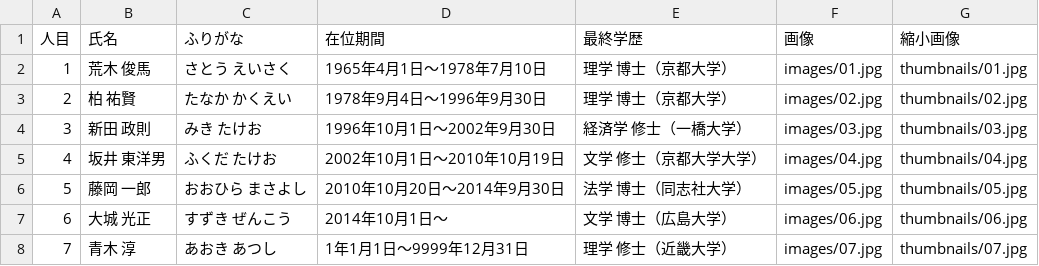
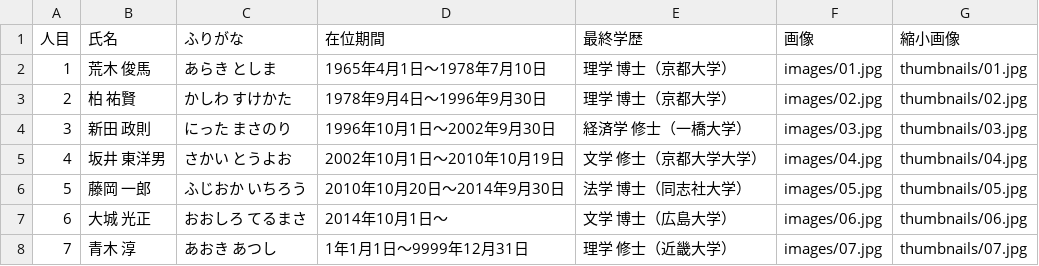
Before and after one commit to s06181110/csv-to-html, a CSV file: Designs/KSUPresident/KSUPresident.csv, drawn as a sheet.

Commit message:
Update KSUPresident.csv

```diff
--- a/Designs/KSUPresident/KSUPresident.csv
+++ b/Designs/KSUPresident/KSUPresident.csv
@@ -1,8 +1,8 @@
 人目,氏名,ふりがな,在位期間,最終学歴,画像,縮小画像
-1,荒木 俊馬,さとう えいさく,1965年4月1日〜1978年7月10日,理学 博士（京都大学）,images/01.jpg,thumbnails/01.jpg
-2,柏 祐賢,たなか かくえい,1978年9月4日〜1996年9月30日,理学 博士（京都大学）,images/02.jpg,thumbnails/02.jpg
-3,新田 政則,みき たけお,1996年10月1日〜2002年9月30日,経済学 修士（一橋大学）,images/03.jpg,thumbnails/03.jpg
-4,坂井 東洋男,ふくだ たけお,2002年10月1日〜2010年10月19日,文学 修士（京都大学大学）,images/04.jpg,thumbnails/04.jpg
-5,藤岡 一郎,おおひら まさよし,2010年10月20日〜2014年9月30日,法学 博士（同志社大学）,images/05.jpg,thumbnails/05.jpg
-6,大城 光正,すずき ぜんこう,2014年10月1日〜,文学 博士（広島大学）,images/06.jpg,thumbnails/06.jpg
+1,荒木 俊馬,あらき としま,1965年4月1日〜1978年7月10日,理学 博士（京都大学）,images/01.jpg,thumbnails/01.jpg
+2,柏 祐賢,かしわ すけかた,1978年9月4日〜1996年9月30日,理学 博士（京都大学）,images/02.jpg,thumbnails/02.jpg
+3,新田 政則,にった まさのり,1996年10月1日〜2002年9月30日,経済学 修士（一橋大学）,images/03.jpg,thumbnails/03.jpg
+4,坂井 東洋男,さかい とうよお,2002年10月1日〜2010年10月19日,文学 修士（京都大学大学）,images/04.jpg,thumbnails/04.jpg
+5,藤岡 一郎,ふじおか いちろう,2010年10月20日〜2014年9月30日,法学 博士（同志社大学）,images/05.jpg,thumbnails/05.jpg
+6,大城 光正,おおしろ てるまさ,2014年10月1日〜,文学 博士（広島大学）,images/06.jpg,thumbnails/06.jpg
 7,青木 淳,あおき あつし,1年1月1日〜9999年12月31日,理学 修士（近畿大学）,images/07.jpg,thumbnails/07.jpg
```
